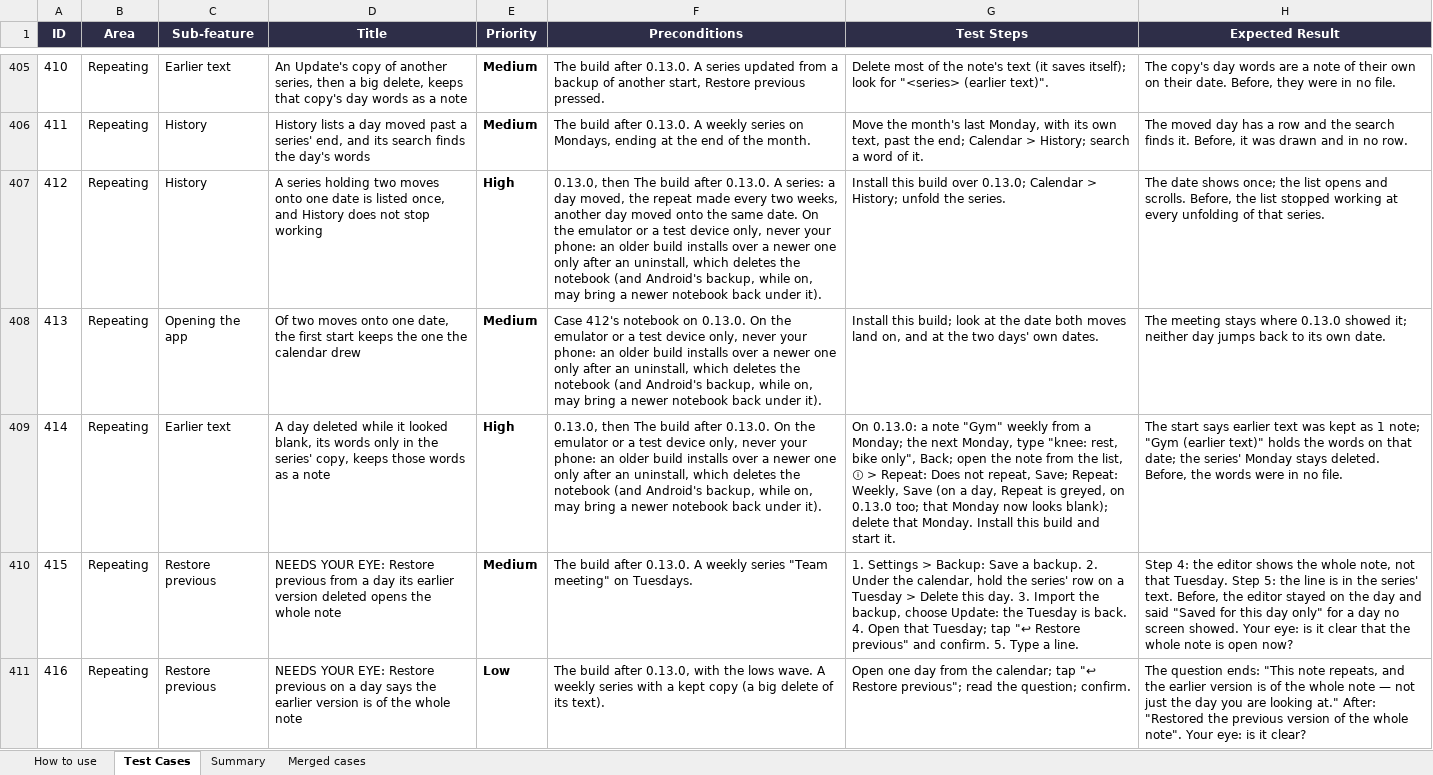
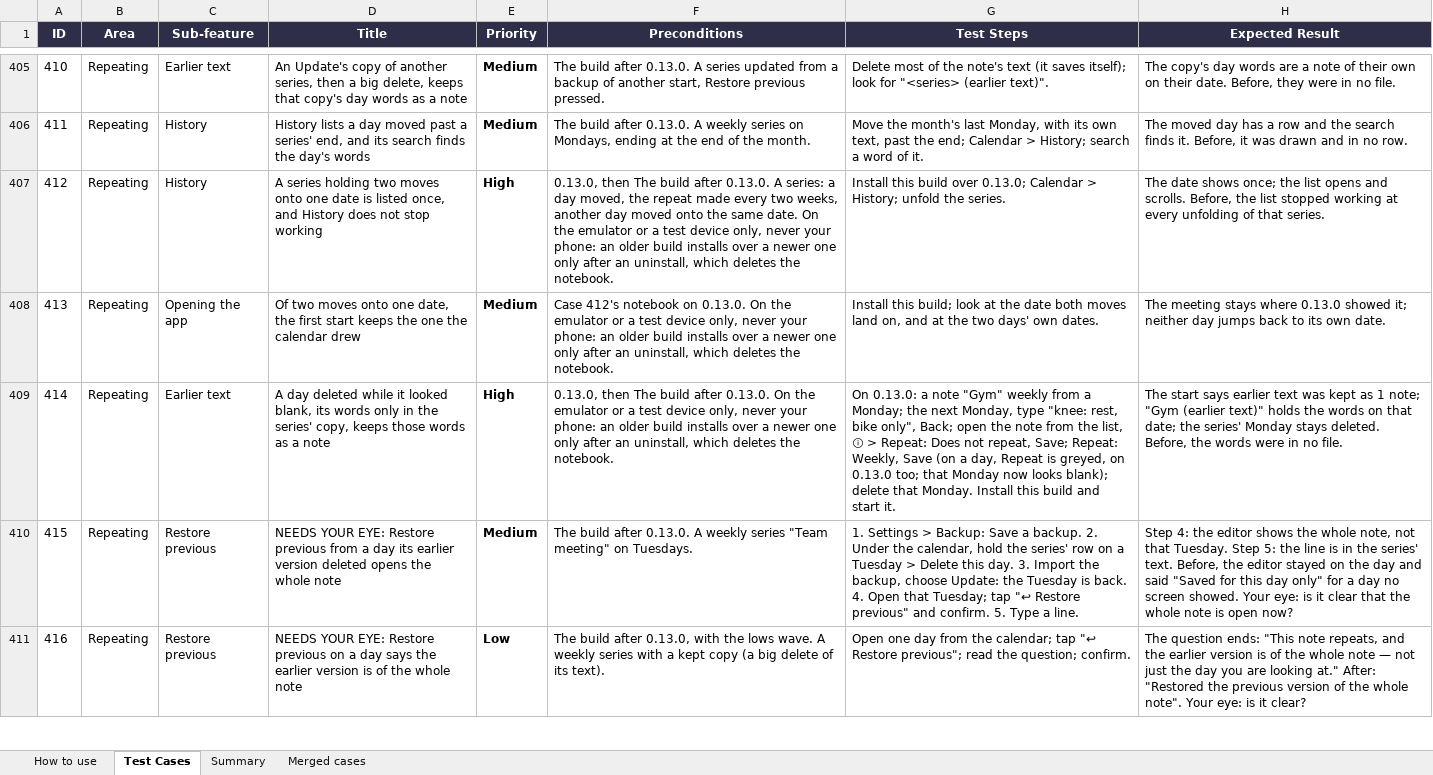
Before and after one commit to AlexandraMoldovan95/noteOrganizerForAndroid, an Excel workbook: qa/NoteOrganizer_Android_TestPlan.xlsx, sheet Test Cases, drawn as a sheet; only a part is shown, gaps mark what is left out; values as stored, in another font and other column widths than the file's, no borders; the diff covers the shown part only; the diff names each change by its address in the sheet, - before the commit and + after, or states it on an @@ line.

```diff
--- a/qa/NoteOrganizer_Android_TestPlan.xlsx (sheet Test Cases)
+++ b/qa/NoteOrganizer_Android_TestPlan.xlsx (sheet Test Cases)
-F407 (Preconditions): …deletes the notebook (and Android's backup, while on, may bring a newer notebook back under it).
+F407 (Preconditions): …deletes the notebook.
-F408 (Preconditions): …deletes the notebook (and Android's backup, while on, may bring a newer notebook back under it).
+F408 (Preconditions): …deletes the notebook.
-F409 (Preconditions): …deletes the notebook (and Android's backup, while on, may bring a newer notebook back under it).
+F409 (Preconditions): …deletes the notebook.
```
Also changed, not shown: 15 edited cells elsewhere in this sheet.
